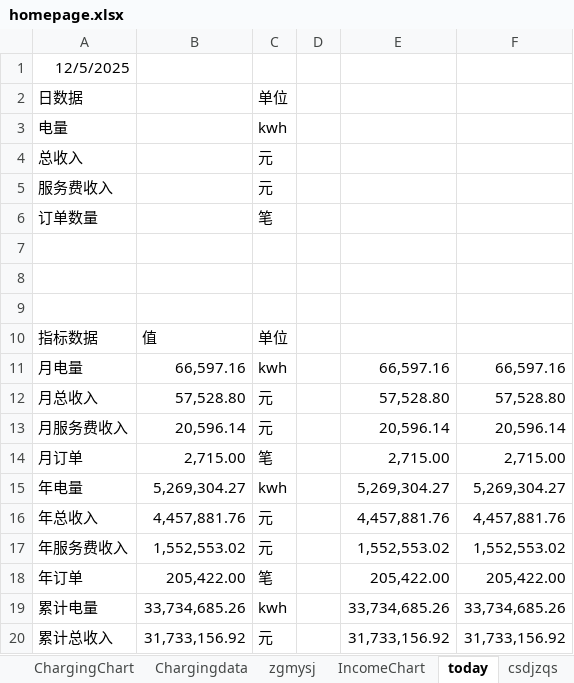
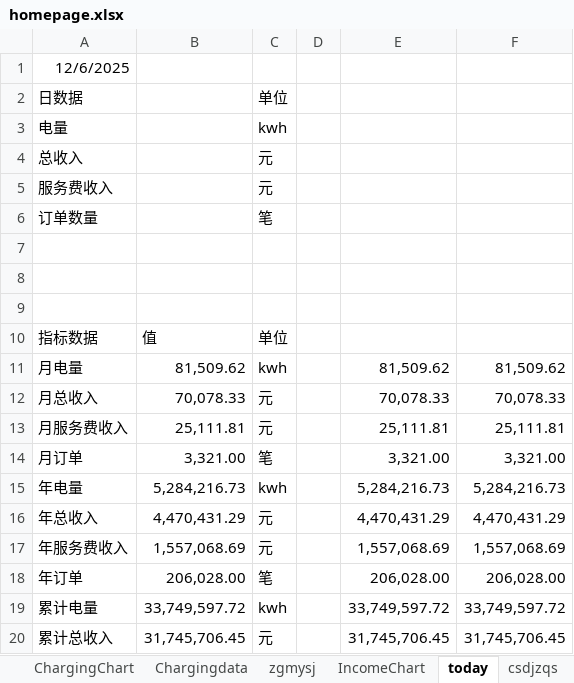
Before and after one commit to jiangnanwaw/my-page, an Excel workbook: data/homepage.xlsx, sheet today, drawn as a sheet; only a part is shown; values as stored, in another font and other column widths than the file's, no borders; the diff covers the shown part only; the diff names each change by its address in the sheet, - before the commit and + after, or states it on an @@ line.

```diff
--- a/data/homepage.xlsx (sheet today)
+++ b/data/homepage.xlsx (sheet today)
-A1: 12/5/2025
+A1: 12/6/2025
-B11: 66,597.16
+B11: 81,509.62
-E11: 66,597.16
+E11: 81,509.62
-F11: 66,597.16
+F11: 81,509.62
-B12: 57,528.80
+B12: 70,078.33
-E12: 57,528.80
+E12: 70,078.33
-F12: 57,528.80
+F12: 70,078.33
-B13: 20,596.14
+B13: 25,111.81
-E13: 20,596.14
+E13: 25,111.81
-F13: 20,596.14
+F13: 25,111.81
-B14: 2,715.00
+B14: 3,321.00
-E14: 2,715.00
+E14: 3,321.00
-F14: 2,715.00
+F14: 3,321.00
-B15: 5,269,304.27
+B15: 5,284,216.73
-E15: 5,269,304.27
+E15: 5,284,216.73
-F15: 5,269,304.27
+F15: 5,284,216.73
-B16: 4,457,881.76
+B16: 4,470,431.29
-E16: 4,457,881.76
+E16: 4,470,431.29
-F16: 4,457,881.76
+F16: 4,470,431.29
-B17: 1,552,553.02
+B17: 1,557,068.69
-E17: 1,552,553.02
+E17: 1,557,068.69
-F17: 1,552,553.02
+F17: 1,557,068.69
-B18: 205,422.00
+B18: 206,028.00
-E18: 205,422.00
+E18: 206,028.00
-F18: 205,422.00
+F18: 206,028.00
-B19: 33,734,685.26
+B19: 33,749,597.72
-E19: 33,734,685.26
+E19: 33,749,597.72
-F19: 33,734,685.26
+F19: 33,749,597.72
-B20: 31,733,156.92
+B20: 31,745,706.45
-E20: 31,733,156.92
+E20: 31,745,706.45
-F20: 31,733,156.92
+F20: 31,745,706.45
```
Also changed, not shown: 6 edited cells elsewhere in this sheet, sheet Metrics, chargingdata/202511-202511.xlsx, data/daydata.xlsx, 3 other files.
